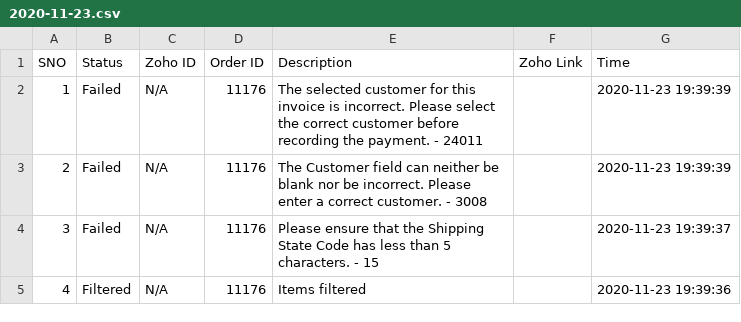
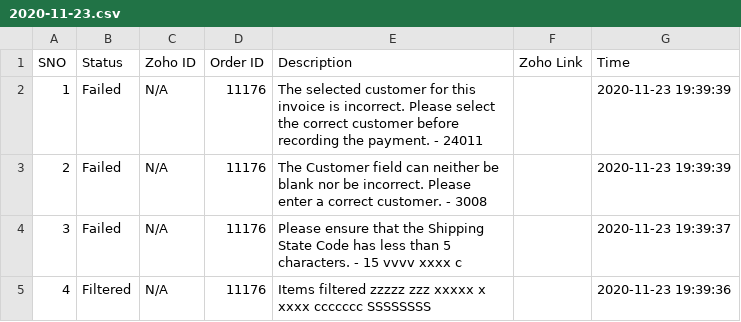
Before and after one commit to bioinfo35/contact2, a CSV file: 2020-11-23.csv, drawn as a sheet.

Commit message:
initial release

```diff
--- a/2020-11-23.csv
+++ b/2020-11-23.csv
@@ -3,3 +3,3 @@ SNO,Status,"Zoho ID","Order ID",Description,"Zoho Link",Time
 2,Failed,N/A,11176,"The Customer field can neither be blank nor be incorrect. Please enter a correct customer. - 3008",,"2020-11-23 19:39:39"
-3,Failed,N/A,11176,"Please ensure that the Shipping State Code has less than 5 characters. - 15",,"2020-11-23 19:39:37"
-4,Filtered,N/A,11176,"Items filtered",,"2020-11-23 19:39:36"
+3,Failed,N/A,11176,"Please ensure that the Shipping State Code has less than 5 characters. - 15 vvvv xxxx c",,"2020-11-23 19:39:37"
+4,Filtered,N/A,11176,"Items filtered zzzzz zzz xxxxx x xxxx ccccccc SSSSSSSS",,"2020-11-23 19:39:36"
```
